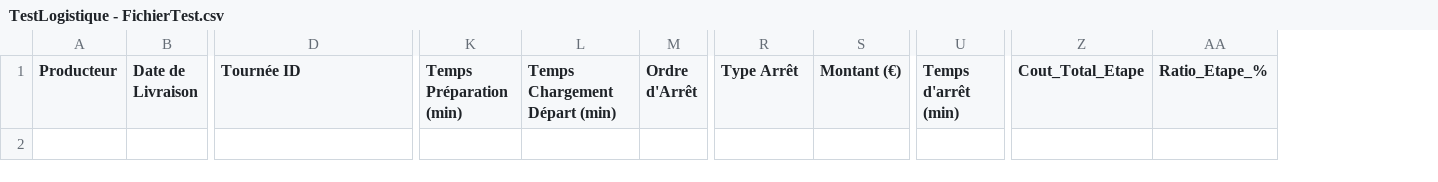
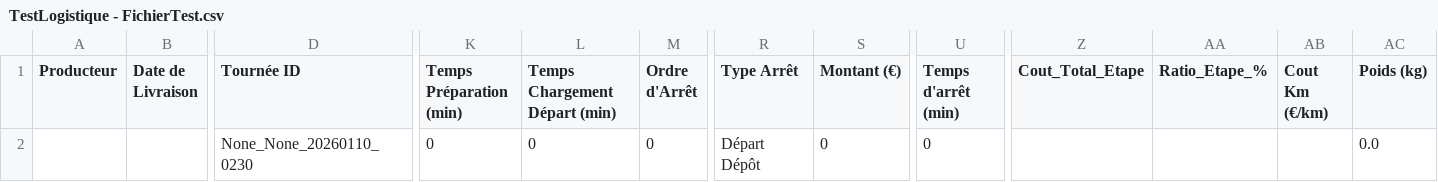
Before and after one commit to pierrealainmory-hue/logistique-data-projet, a CSV file: TestLogistique - FichierTest.csv, drawn as a sheet; only a part is shown, gaps mark what is left out; rows hold the shown columns only; the diff names each change by its address in the sheet, - before the commit and + after, or states it on an @@ line.

Commit message:
Ajout Tournée None_None_20260110_0230

```diff
--- a/TestLogistique - FichierTest.csv
+++ b/TestLogistique - FichierTest.csv
+column AB (Cout Km (€/km)), empty
+column AC (Poids (kg)), empty
+row 2:  |  | None_None_20260110_0230 | 0 | 0 | 0 | Départ Dépôt | 0 | 0 |  |  |  | 0.0
```
